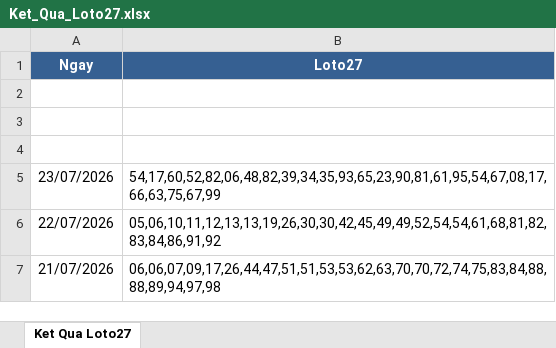
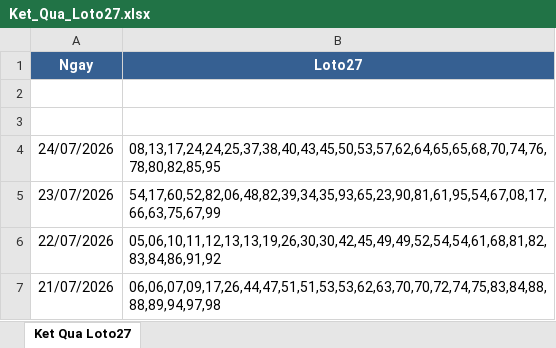
Before and after one commit to xsmbv23/xsmb-quant, an Excel workbook: Ket_Qua_Loto27.xlsx, sheet Ket Qua Loto27, drawn as a sheet; only a part is shown; values as stored, in another font and other column widths than the file's, no borders; the diff names each change by its address in the sheet, - before the commit and + after, or states it on an @@ line.

Commit message:
Add files via upload

```diff
--- a/Ket_Qua_Loto27.xlsx (sheet Ket Qua Loto27)
+++ b/Ket_Qua_Loto27.xlsx (sheet Ket Qua Loto27)
-row 4: (empty)
+row 4: 24/07/2026 | 08,13,17,24,24,25,37,38,40,43,45,50,53,57,62,64,65,65,68,70,74,76,78,80,82,85,95
```
